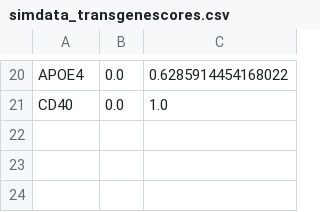
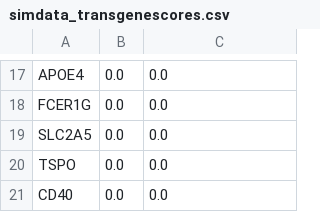
Before and after one commit to XochitlDiaz/scRNAxGWAS, a CSV file: celltype_program/simdata_transgenescores.csv, drawn as a sheet; only a part is shown, gaps mark what is left out; addresses are those after the commit; the diff covers the shown part only; the diff names each change by its address in the sheet, - before the commit and + after, or states it on an @@ line.

```diff
--- a/celltype_program/simdata_transgenescores.csv
+++ b/celltype_program/simdata_transgenescores.csv
-C17: 0.6285914454168022
+C17: 0.0
+row 18: FCER1G | 0.0 | 0.0
+row 19: SLC2A5 | 0.0 | 0.0
+row 20: TSPO | 0.0 | 0.0
-C21: 1.0
+C21: 0.0
```
Also changed, not shown: 12 added rows, 15 removed rows and 5 edited cells elsewhere in this file, 5 other files.
